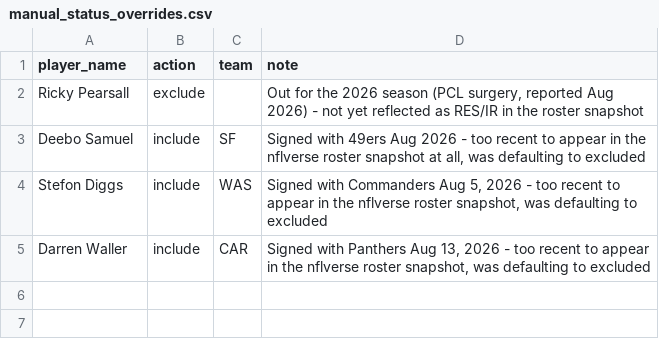
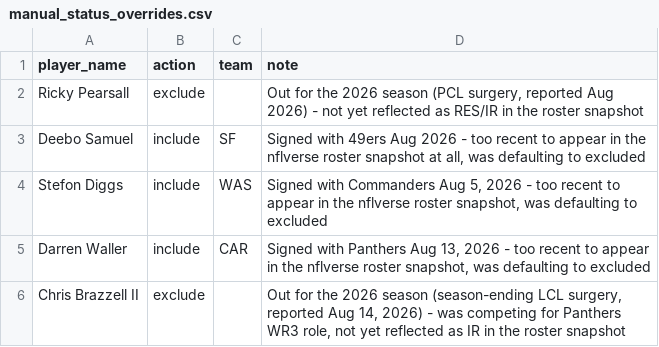
Before and after one commit to jdbeasley5/fantasy-football-app, a CSV file: data/manual_status_overrides.csv, drawn as a sheet; the diff names each change by its address in the sheet, - before the commit and + after, or states it on an @@ line.

Commit message:
Add manual override for Chris Brazzell II (season-ending knee surgery)

```diff
--- a/data/manual_status_overrides.csv
+++ b/data/manual_status_overrides.csv
+row 6: Chris Brazzell II | exclude |  | Out for the 2026 season (season-ending LCL surgery, reported Aug 14, 2026) - was competing for Panthers WR3 role, not yet reflected as IR in the roster snapshot
```
